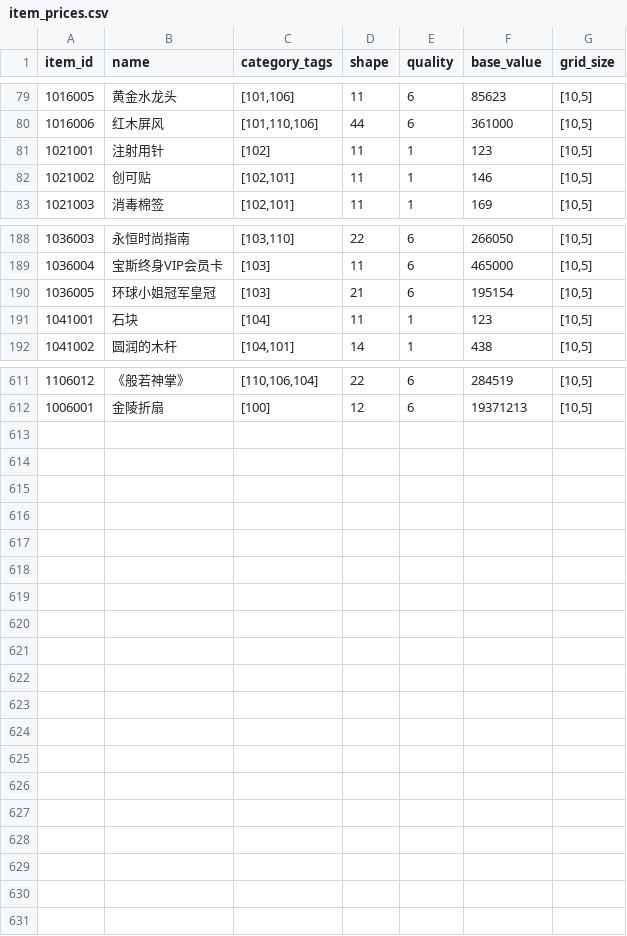
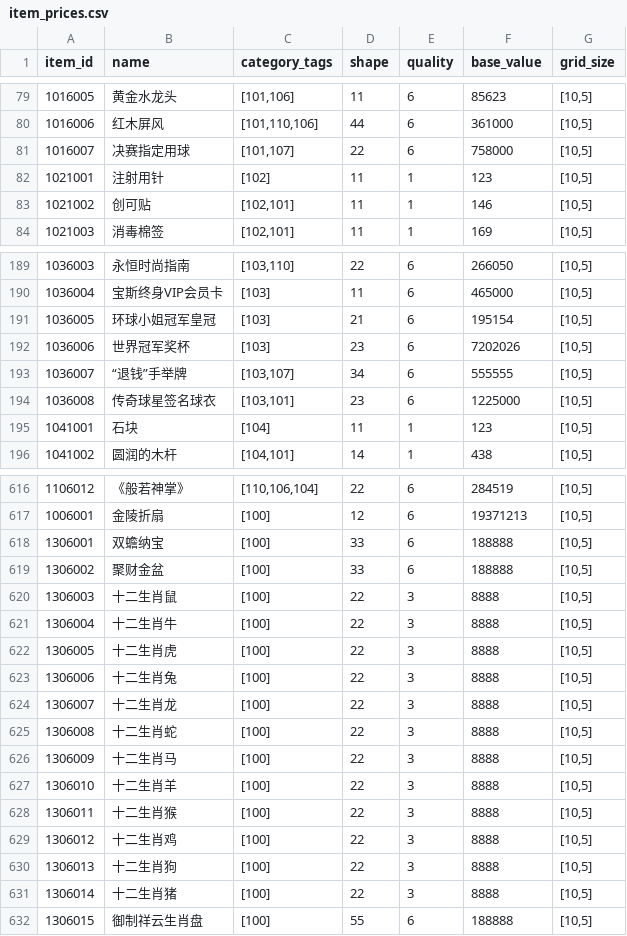
Before and after one commit to nql1314/bidking-booooot, a CSV file: data/item_prices.csv, drawn as a sheet; only a part is shown, gaps mark what is left out; the diff covers the shown part only; the diff names each change by its address in the sheet, - before the commit and + after, or states it on an @@ line.

```diff
--- a/data/item_prices.csv
+++ b/data/item_prices.csv
+row 81: 1016007 | 决赛指定用球 | [101,107] | 22 | 6 | 758000 | [10,5]
+row 192: 1036006 | 世界冠军奖杯 | [103] | 23 | 6 | 7202026 | [10,5]
+row 193: 1036007 | “退钱”手举牌 | [103,107] | 34 | 6 | 555555 | [10,5]
+row 194: 1036008 | 传奇球星签名球衣 | [103,101] | 23 | 6 | 1225000 | [10,5]
+row 618: 1306001 | 双蟾纳宝 | [100] | 33 | 6 | 188888 | [10,5]
+row 619: 1306002 | 聚财金盆 | [100] | 33 | 6 | 188888 | [10,5]
+row 620: 1306003 | 十二生肖鼠 | [100] | 22 | 3 | 8888 | [10,5]
+row 621: 1306004 | 十二生肖牛 | [100] | 22 | 3 | 8888 | [10,5]
+row 622: 1306005 | 十二生肖虎 | [100] | 22 | 3 | 8888 | [10,5]
+row 623: 1306006 | 十二生肖兔 | [100] | 22 | 3 | 8888 | [10,5]
+row 624: 1306007 | 十二生肖龙 | [100] | 22 | 3 | 8888 | [10,5]
+row 625: 1306008 | 十二生肖蛇 | [100] | 22 | 3 | 8888 | [10,5]
+row 626: 1306009 | 十二生肖马 | [100] | 22 | 3 | 8888 | [10,5]
+row 627: 1306010 | 十二生肖羊 | [100] | 22 | 3 | 8888 | [10,5]
+row 628: 1306011 | 十二生肖猴 | [100] | 22 | 3 | 8888 | [10,5]
+row 629: 1306012 | 十二生肖鸡 | [100] | 22 | 3 | 8888 | [10,5]
+row 630: 1306013 | 十二生肖狗 | [100] | 22 | 3 | 8888 | [10,5]
+row 631: 1306014 | 十二生肖猪 | [100] | 22 | 3 | 8888 | [10,5]
+row 632: 1306015 | 御制祥云生肖盘 | [100] | 55 | 6 | 188888 | [10,5]
```
Also changed, not shown: 1 added row elsewhere in this file, 21 other files.
